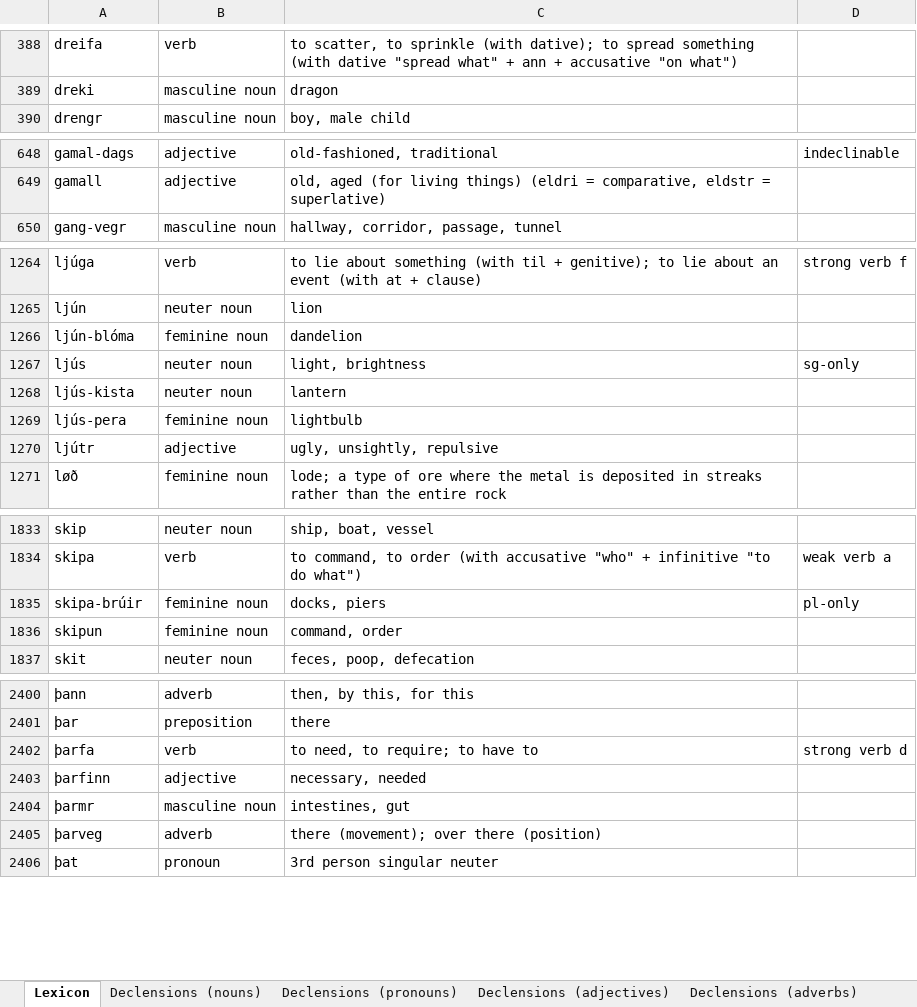
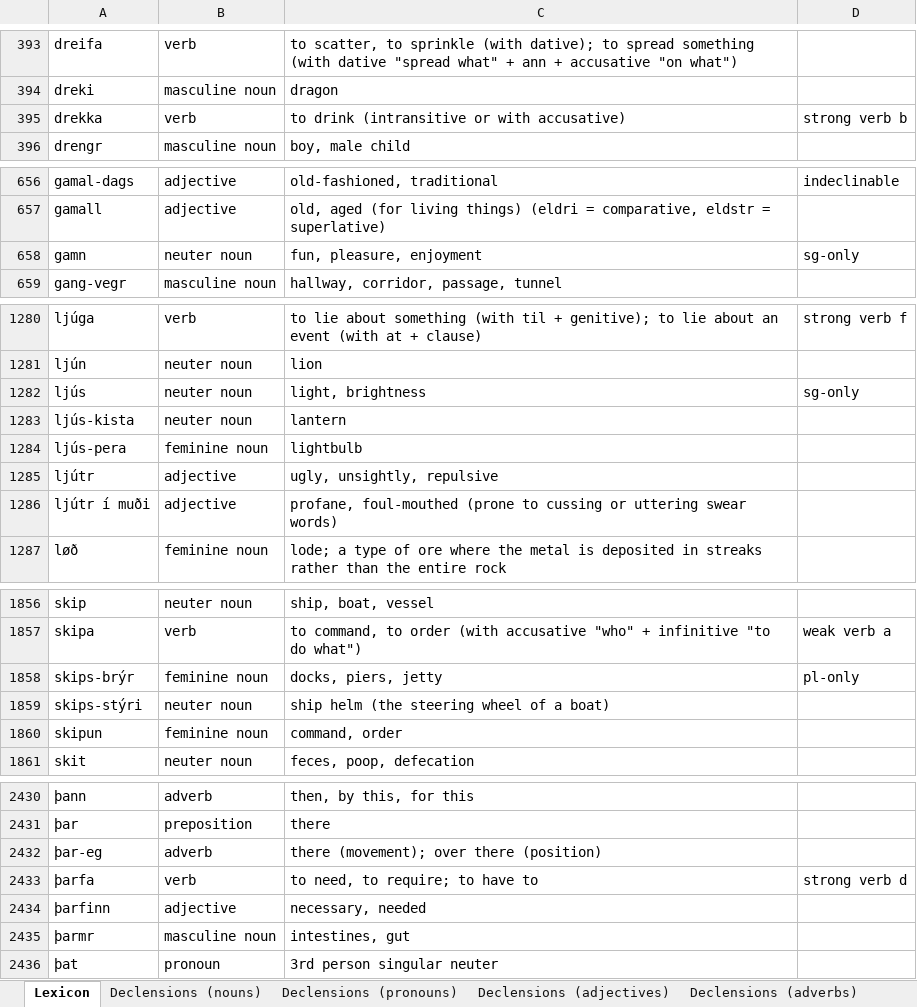
Before and after one commit to Oneo64/Aldraheimr2ndEdition, an Excel workbook: Literature/Languages/Northmannish.xlsx, sheet Lexicon, drawn as a sheet; only a part is shown, gaps mark what is left out; values as stored, in another font and other column widths than the file's, no borders; charts and pictures and table styles not drawn; removed rows and columns are numbered as before the commit, all else as after; the diff covers the shown part only; the diff names each change by its address in the sheet, - before the commit and + after, or states it on an @@ line.

```diff
--- a/Literature/Languages/Northmannish.xlsx (sheet Lexicon)
+++ b/Literature/Languages/Northmannish.xlsx (sheet Lexicon)
+row 395: drekka | verb | to drink (intransitive or with accusative) | strong verb b
+row 658: gamn | neuter noun | fun, pleasure, enjoyment | sg-only
-row 1266: ljún-blóma | feminine noun | dandelion
+row 1286: ljútr í muði | adjective | profane, foul-mouthed (prone to cussing or uttering swear words)
-A1858: skipa-brúir
+A1858: skips-brýr
-C1858: docks, piers
+C1858: docks, piers, jetty
+row 1859: skips-stýri | neuter noun | ship helm (the steering wheel of a boat)
+row 2432: þar-eg | adverb | there (movement); over there (position)
-row 2405: þarveg | adverb | there (movement); over there (position)
```
Also changed, not shown: 32 added rows, 5 removed rows and 15 edited cells elsewhere in this sheet, sheet Evolution Rules, sheet Declensions (pronouns).
